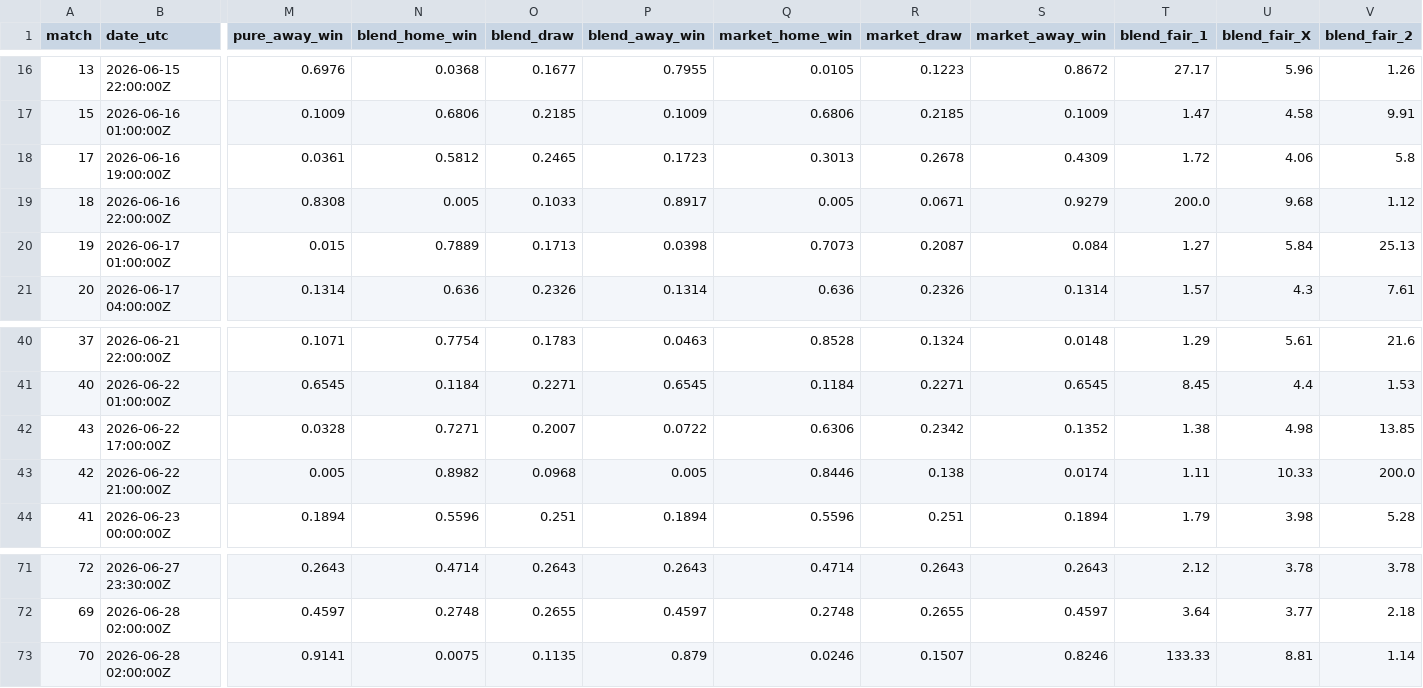
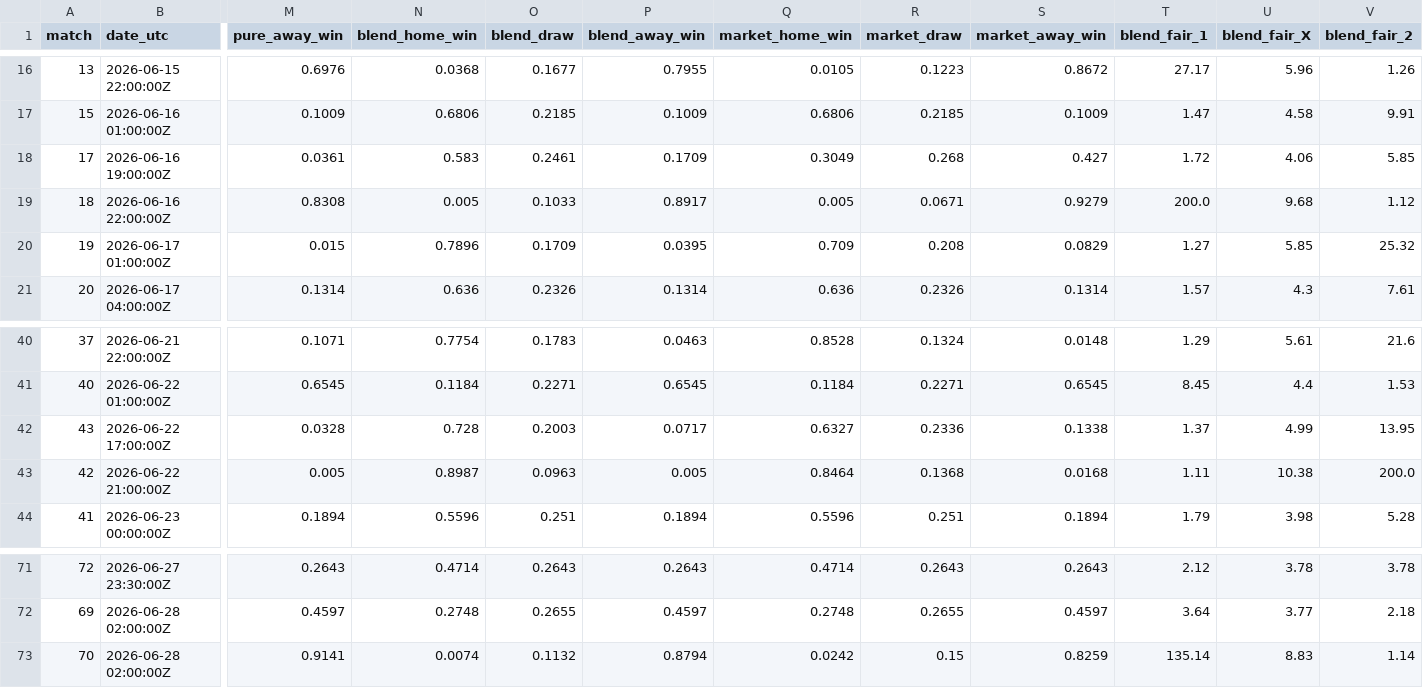
Before and after one commit to WildCamelHyperMedia/wc2026-model, a CSV file: wc2026_matches.csv, drawn as a sheet; only a part is shown, gaps mark what is left out; the diff covers the shown part only; the diff names each change by its address in the sheet, - before the commit and + after, or states it on an @@ line.

```diff
--- a/wc2026_matches.csv
+++ b/wc2026_matches.csv
-N18 (blend_home_win): 0.5812
+N18 (blend_home_win): 0.583
-O18 (blend_draw): 0.2465
+O18 (blend_draw): 0.2461
-P18 (blend_away_win): 0.1723
+P18 (blend_away_win): 0.1709
-Q18 (market_home_win): 0.3013
+Q18 (market_home_win): 0.3049
-R18 (market_draw): 0.2678
+R18 (market_draw): 0.268
-S18 (market_away_win): 0.4309
+S18 (market_away_win): 0.427
-V18 (blend_fair_2): 5.8
+V18 (blend_fair_2): 5.85
-N20 (blend_home_win): 0.7889
+N20 (blend_home_win): 0.7896
-O20 (blend_draw): 0.1713
+O20 (blend_draw): 0.1709
-P20 (blend_away_win): 0.0398
+P20 (blend_away_win): 0.0395
-Q20 (market_home_win): 0.7073
+Q20 (market_home_win): 0.709
-R20 (market_draw): 0.2087
+R20 (market_draw): 0.208
-S20 (market_away_win): 0.084
+S20 (market_away_win): 0.0829
-U20 (blend_fair_X): 5.84
+U20 (blend_fair_X): 5.85
-V20 (blend_fair_2): 25.13
+V20 (blend_fair_2): 25.32
-N42 (blend_home_win): 0.7271
+N42 (blend_home_win): 0.728
-O42 (blend_draw): 0.2007
+O42 (blend_draw): 0.2003
-P42 (blend_away_win): 0.0722
+P42 (blend_away_win): 0.0717
-Q42 (market_home_win): 0.6306
+Q42 (market_home_win): 0.6327
-R42 (market_draw): 0.2342
+R42 (market_draw): 0.2336
-S42 (market_away_win): 0.1352
+S42 (market_away_win): 0.1338
-T42 (blend_fair_1): 1.38
+T42 (blend_fair_1): 1.37
-U42 (blend_fair_X): 4.98
+U42 (blend_fair_X): 4.99
-V42 (blend_fair_2): 13.85
+V42 (blend_fair_2): 13.95
-N43 (blend_home_win): 0.8982
+N43 (blend_home_win): 0.8987
-O43 (blend_draw): 0.0968
+O43 (blend_draw): 0.0963
-Q43 (market_home_win): 0.8446
+Q43 (market_home_win): 0.8464
-R43 (market_draw): 0.138
+R43 (market_draw): 0.1368
-S43 (market_away_win): 0.0174
+S43 (market_away_win): 0.0168
-U43 (blend_fair_X): 10.33
+U43 (blend_fair_X): 10.38
-N73 (blend_home_win): 0.0075
+N73 (blend_home_win): 0.0074
-O73 (blend_draw): 0.1135
+O73 (blend_draw): 0.1132
-P73 (blend_away_win): 0.879
+P73 (blend_away_win): 0.8794
-Q73 (market_home_win): 0.0246
+Q73 (market_home_win): 0.0242
-R73 (market_draw): 0.1507
+R73 (market_draw): 0.15
-S73 (market_away_win): 0.8246
+S73 (market_away_win): 0.8259
-T73 (blend_fair_1): 133.33
+T73 (blend_fair_1): 135.14
-U73 (blend_fair_X): 8.81
+U73 (blend_fair_X): 8.83
```
Also changed, not shown: 7 edited cells elsewhere in this file, wc2026_results.csv, 7 other files.
